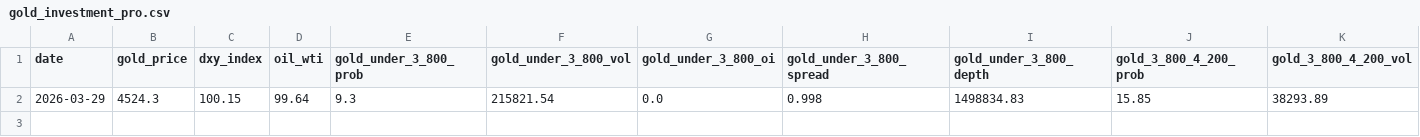
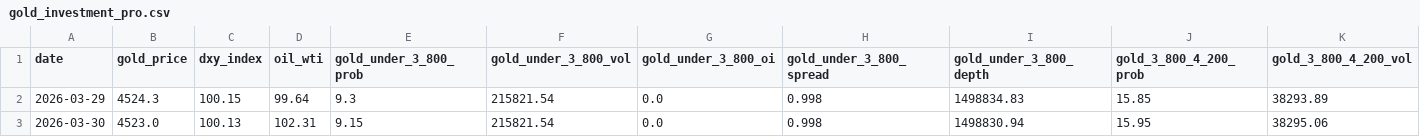
Before and after one commit to arthurcwlau/gold-price-predictor, a CSV file: gold_investment_pro.csv, drawn as a sheet; only a part is shown; rows hold the shown columns only; the diff names each change by its address in the sheet, - before the commit and + after, or states it on an @@ line.

```diff
--- a/gold_investment_pro.csv
+++ b/gold_investment_pro.csv
+row 3: 2026-03-30 | 4523.0 | 100.13 | 102.31 | 9.15 | 215821.54 | 0.0 | 0.998 | 1498830.94 | 15.95 | 38295.06
```
